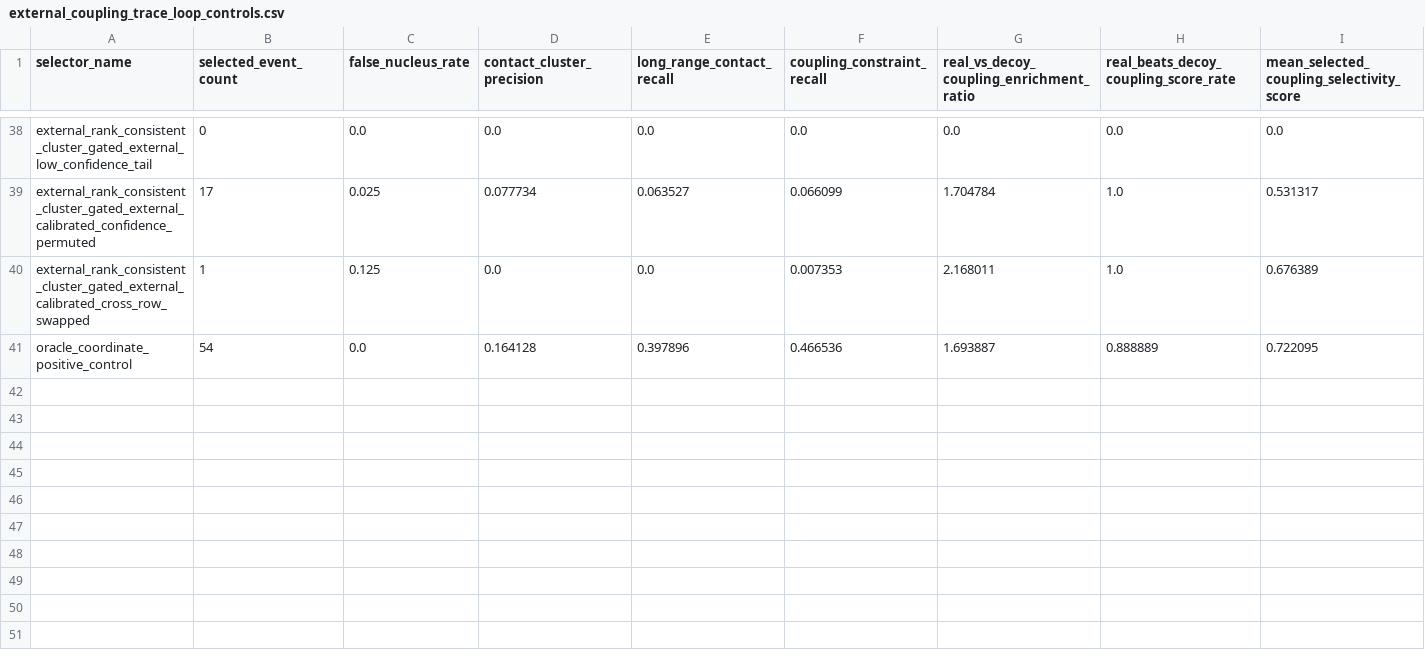
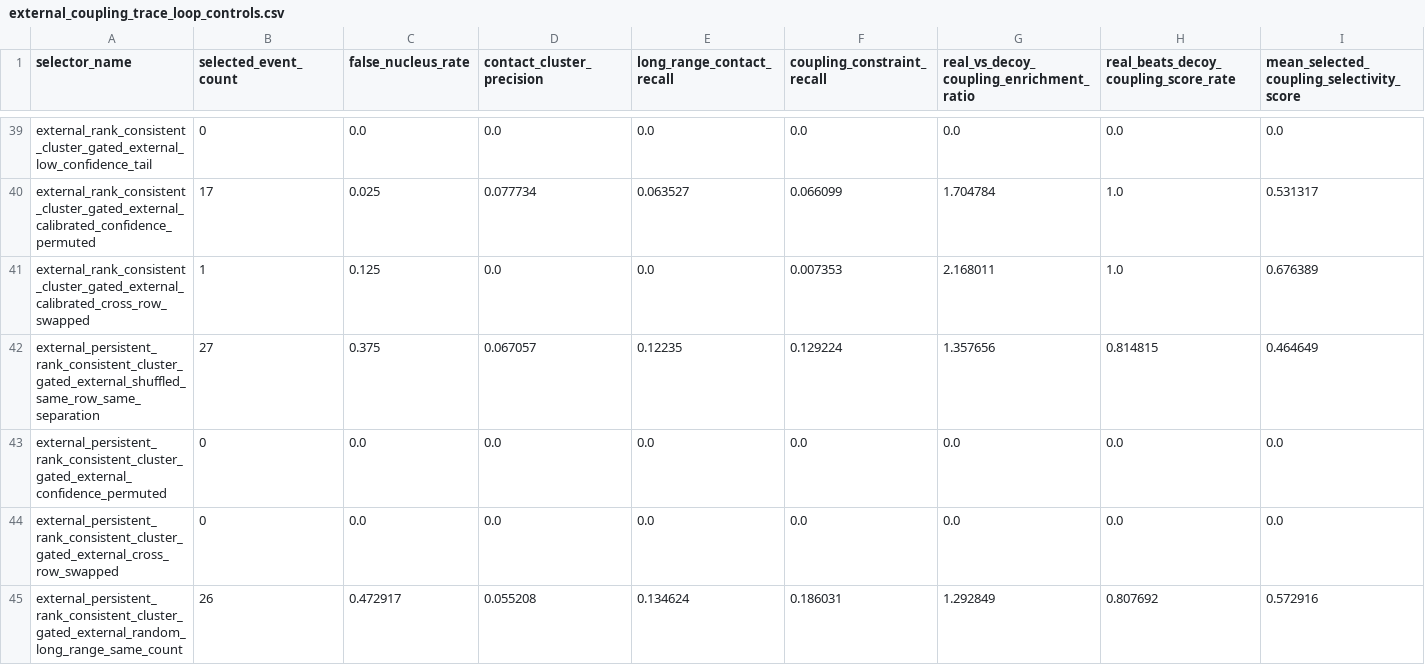
Before and after one commit to DraganaMitova/pharmacotopology, a CSV file: first_contact_clean_pharmacotopology_layer_run/external_coupling_trace_loop_controls.csv, drawn as a sheet; only a part is shown, gaps mark what is left out; the shorter side is filled out with more unchanged rows; rows hold the shown columns only; the diff covers the shown part only; the diff names each change by its address in the sheet, - before the commit and + after, or states it on an @@ line.

Commit message:
Add persistent trace recovery selector

```diff
--- a/first_contact_clean_pharmacotopology_layer_run/external_coupling_trace_loop_controls.csv
+++ b/first_contact_clean_pharmacotopology_layer_run/external_coupling_trace_loop_controls.csv
+row 42: external_persistent_rank_consistent_cluster_gated_external_shuffled_same_row_same_separation | 27 | 0.375 | 0.067057 | 0.12235 | 0.129224 | 1.357656 | 0.814815 | 0.464649
+row 43: external_persistent_rank_consistent_cluster_gated_external_confidence_permuted | 0 | 0.0 | 0.0 | 0.0 | 0.0 | 0.0 | 0.0 | 0.0
+row 44: external_persistent_rank_consistent_cluster_gated_external_cross_row_swapped | 0 | 0.0 | 0.0 | 0.0 | 0.0 | 0.0 | 0.0 | 0.0
+row 45: external_persistent_rank_consistent_cluster_gated_external_random_long_range_same_count | 26 | 0.472917 | 0.055208 | 0.134624 | 0.186031 | 1.292849 | 0.807692 | 0.572916
```
Also changed, not shown: 4 added rows elsewhere in this file, first_contact_clean_pharmacotopology_layer_run/external_coupling_trace_loop_selectors.csv, 9 other files.
